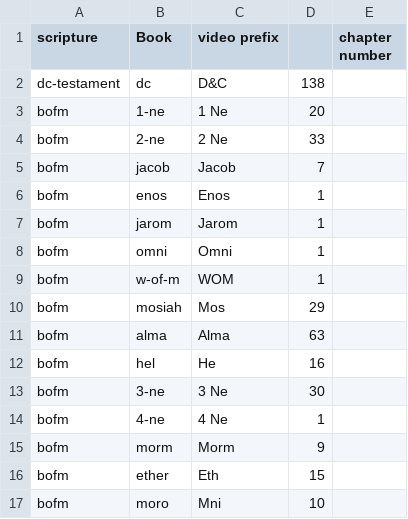
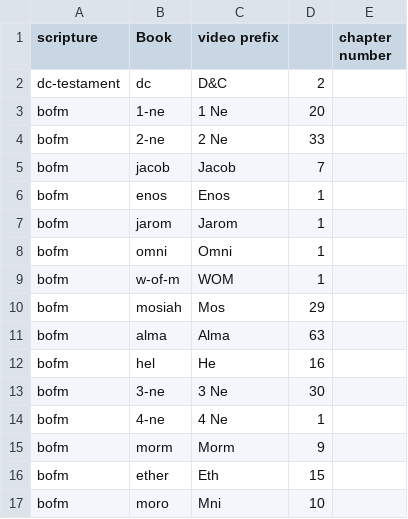
Before and after one commit to nrhint/captioning, a CSV file: resources/book/capture.csv, drawn as a sheet.

```diff
--- a/resources/book/capture.csv
+++ b/resources/book/capture.csv
@@ -1,3 +1,3 @@
 scripture   ,Book       ,video prefix,  ,chapter number
-dc-testament,dc         ,D&C            ,138
+dc-testament,dc         ,D&C            ,2
 bofm        ,1-ne       ,1 Ne           ,20
```
Also changed, not shown: 4 other files.
